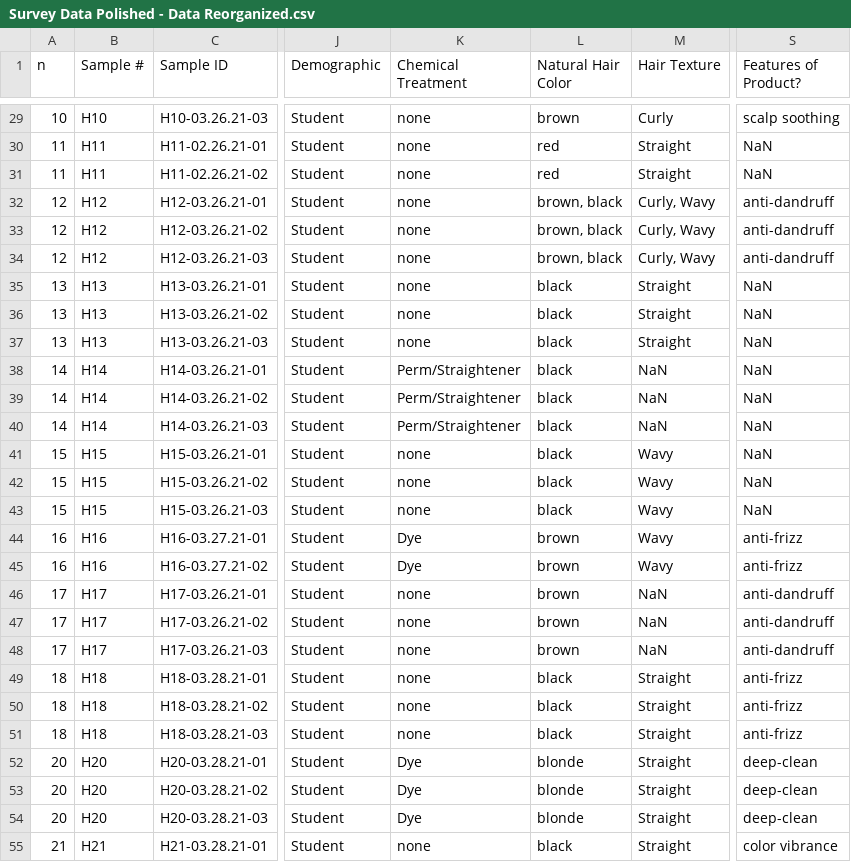
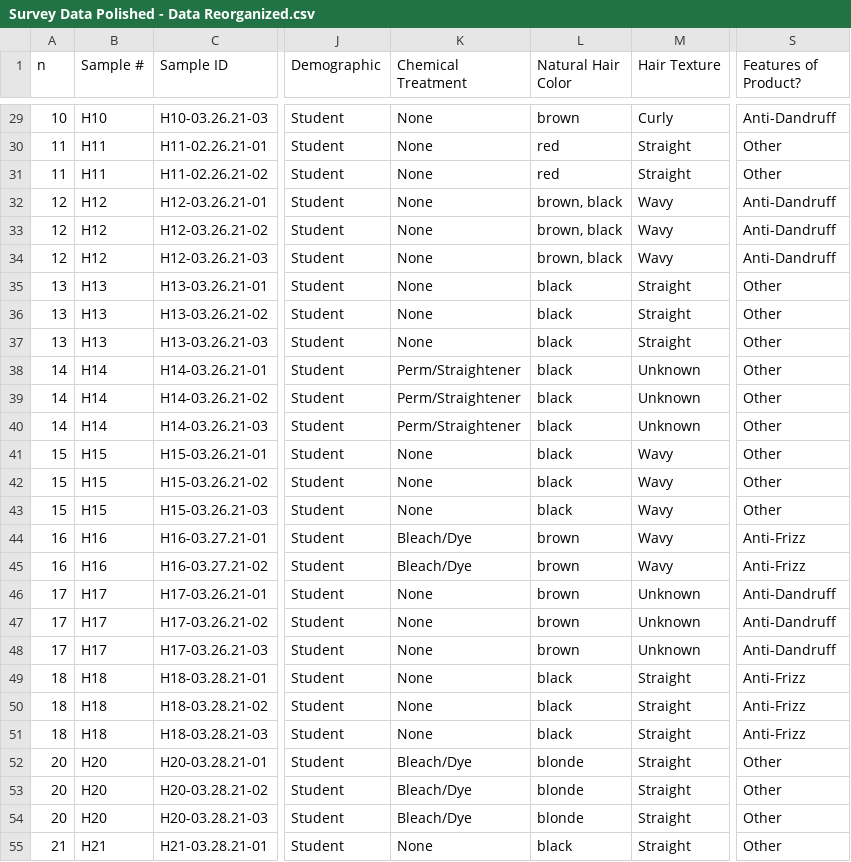
Before and after one commit to nohern/GEOS315Ruhlman, a CSV file: Survey Data Polished - Data Reorganized.csv, drawn as a sheet; only a part is shown, gaps mark what is left out; the diff covers the shown part only; the diff names each change by its address in the sheet, - before the commit and + after, or states it on an @@ line.

```diff
--- a/Survey Data Polished - Data Reorganized.csv
+++ b/Survey Data Polished - Data Reorganized.csv
-K29:K37 (Chemical Treatment): none
+K29:K37 (Chemical Treatment): None
-S29 (Features of Product?): scalp soothing
+S29 (Features of Product?): Anti-Dandruff
-S30:S31 (Features of Product?): NaN
+S30:S31 (Features of Product?): Other
-M32:M34 (Hair Texture): Curly, Wavy
+M32:M34 (Hair Texture): Wavy
-S32:S34 (Features of Product?): anti-dandruff
+S32:S34 (Features of Product?): Anti-Dandruff
-S35:S43 (Features of Product?): NaN
+S35:S43 (Features of Product?): Other
-M38:M40 (Hair Texture): NaN
+M38:M40 (Hair Texture): Unknown
-K41:K43 (Chemical Treatment): none
+K41:K43 (Chemical Treatment): None
-K44:K45 (Chemical Treatment): Dye
+K44:K45 (Chemical Treatment): Bleach/Dye
-S44:S45 (Features of Product?): anti-frizz
+S44:S45 (Features of Product?): Anti-Frizz
-K46:K51 (Chemical Treatment): none
+K46:K51 (Chemical Treatment): None
-M46:M48 (Hair Texture): NaN
+M46:M48 (Hair Texture): Unknown
-S46:S48 (Features of Product?): anti-dandruff
+S46:S48 (Features of Product?): Anti-Dandruff
-S49:S51 (Features of Product?): anti-frizz
+S49:S51 (Features of Product?): Anti-Frizz
-K52:K54 (Chemical Treatment): Dye
+K52:K54 (Chemical Treatment): Bleach/Dye
-S52:S54 (Features of Product?): deep-clean
+S52:S54 (Features of Product?): Other
-K55 (Chemical Treatment): none
+K55 (Chemical Treatment): None
-S55 (Features of Product?): color vibrance
+S55 (Features of Product?): Other
```
Also changed, not shown: 64 edited cells elsewhere in this file, 1 other file.
